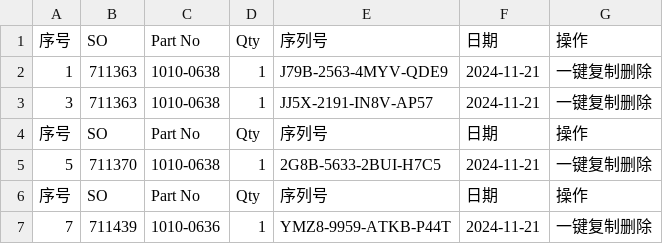
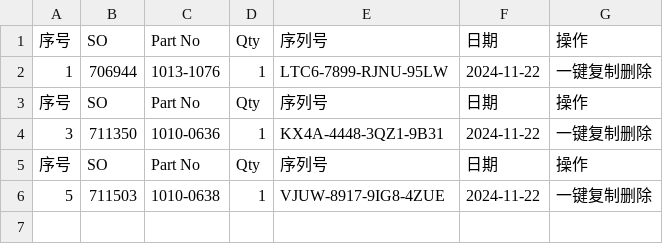
Before and after one commit to Ricky-cloud-star/Zenactcod, a CSV file: data/data.csv, drawn as a sheet.

Commit message:
Update data

```diff
--- a/data/data.csv
+++ b/data/data.csv
@@ -1,7 +1,6 @@
 序号,SO,Part No,Qty,序列号,日期,操作
-1,711363,1010-0638,1,J79B-2563-4MYV-QDE9,2024-11-21,一键复制删除
-3,711363,1010-0638,1,JJ5X-2191-IN8V-AP57,2024-11-21,一键复制删除
+1,706944,1013-1076,1,LTC6-7899-RJNU-95LW,2024-11-22,一键复制删除
 序号,SO,Part No,Qty,序列号,日期,操作
-5,711370,1010-0638,1,2G8B-5633-2BUI-H7C5,2024-11-21,一键复制删除
+3,711350,1010-0636,1,KX4A-4448-3QZ1-9B31,2024-11-22,一键复制删除
 序号,SO,Part No,Qty,序列号,日期,操作
-7,711439,1010-0636,1,YMZ8-9959-ATKB-P44T,2024-11-21,一键复制删除
+5,711503,1010-0638,1,VJUW-8917-9IG8-4ZUE,2024-11-22,一键复制删除
```
